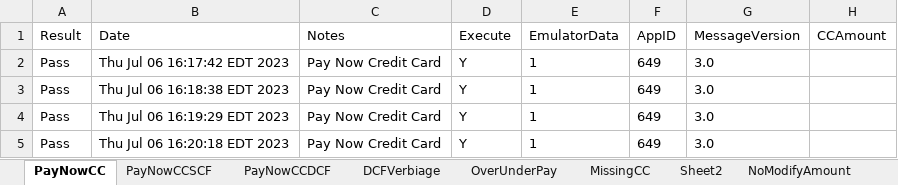
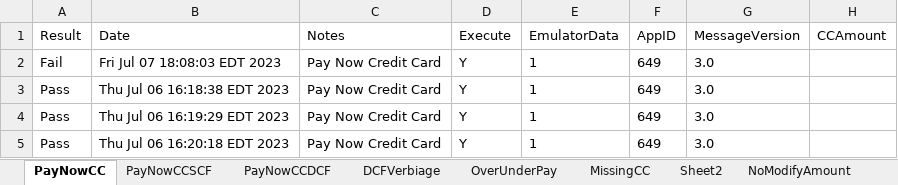
Before and after one commit to dcusend/VPS-Katalon, an Excel workbook: KatalonData/IWPTestData/VRelay30PayNowCC.xlsx, sheet PayNowCC, drawn as a sheet; only a part is shown; values as stored, in another font and other column widths than the file's, no borders; the diff names each change by its address in the sheet, - before the commit and + after, or states it on an @@ line.

```diff
--- a/KatalonData/IWPTestData/VRelay30PayNowCC.xlsx (sheet PayNowCC)
+++ b/KatalonData/IWPTestData/VRelay30PayNowCC.xlsx (sheet PayNowCC)
-A2 (Result): Pass
+A2 (Result): Fail
-B2 (Date): Thu Jul 06 16:17:42 EDT 2023
+B2 (Date): Fri Jul 07 18:08:03 EDT 2023
```
Also changed, not shown: 18 other files.
